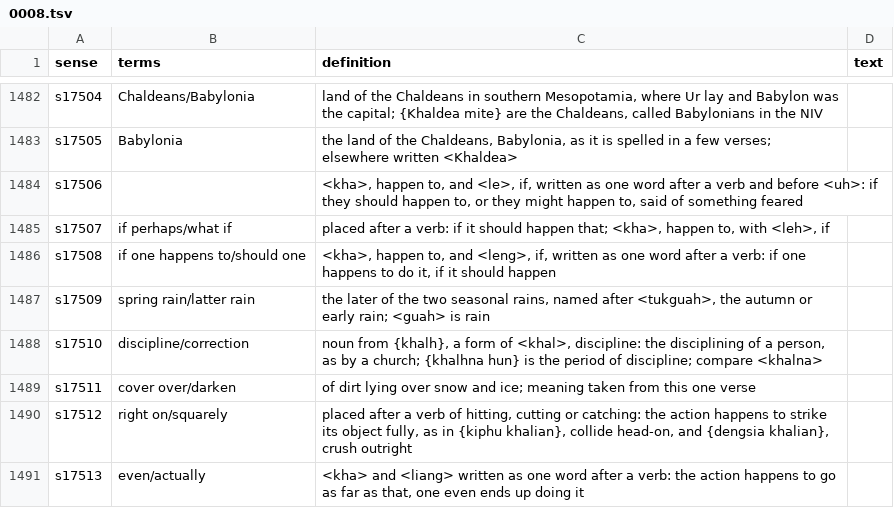
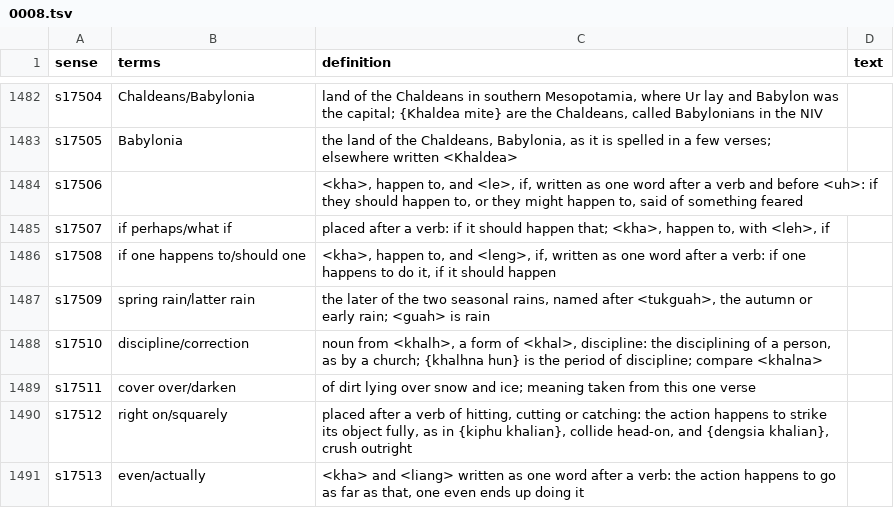
Before and after one commit to laisiangtho/bible, a TSV file: cite/gloss/eng/0008.tsv, drawn as a sheet; only a part is shown, gaps mark what is left out.

```diff
--- a/cite/gloss/eng/0008.tsv
+++ b/cite/gloss/eng/0008.tsv
@@ -1487,3 +1487,3 @@ s17508	if one happens to/should one	<kha>, happen to, and <leng>, if, written as
 s17509	spring rain/latter rain	the later of the two seasonal rains, named after <tukguah>, the autumn or early rain; <guah> is rain	
-s17510	discipline/correction	noun from {khalh}, a form of <khal>, discipline: the disciplining of a person, as by a church; {khalhna hun} is the period of discipline; compare <khalna>	
+s17510	discipline/correction	noun from <khalh>, a form of <khal>, discipline: the disciplining of a person, as by a church; {khalhna hun} is the period of discipline; compare <khalna>	
 s17511	cover over/darken	of dirt lying over snow and ice; meaning taken from this one verse	
```
Also changed, not shown: cite/gloss/eng/0003.tsv, cite/gloss/eng/0006.tsv, 28 other files.
